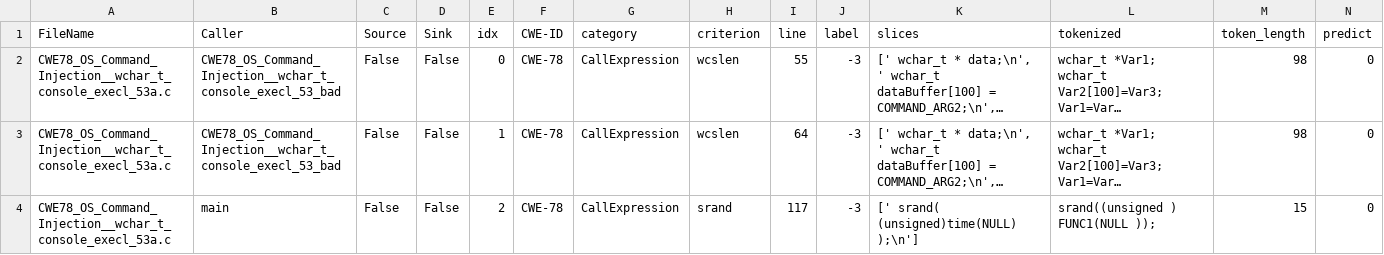
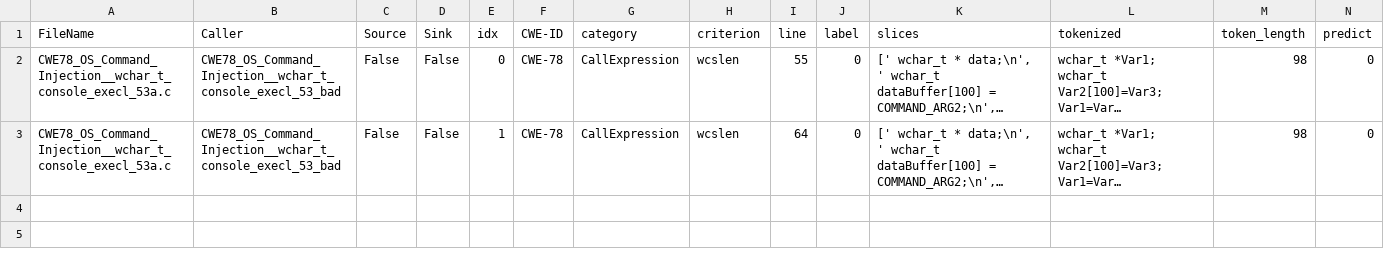
Before and after one commit to seokjeon/SARD-vs-CVE, a CSV file: CWE78_OS_CI/SARD-wchar_t_console_execl_53/test_output.csv, drawn as a sheet; long unchanged cells end in …; the diff names each change by its address in the sheet, - before the commit and + after, or states it on an @@ line.

```diff
--- a/CWE78_OS_CI/SARD-wchar_t_console_execl_53/test_output.csv
+++ b/CWE78_OS_CI/SARD-wchar_t_console_execl_53/test_output.csv
-J2:J3 (label): -3
+J2:J3 (label): 0
-row 4: CWE78_OS_Command_Injection__wchar_t_console_execl_53a.c | main | False | False | 2 | CWE-78 | CallExpression | srand | 117 | -3 | [' srand( (unsigned)time(NULL) );\n'] | srand((unsigned ) FUNC1(NULL )); | 15 | 0
```
Also changed, not shown: 3 other files.
